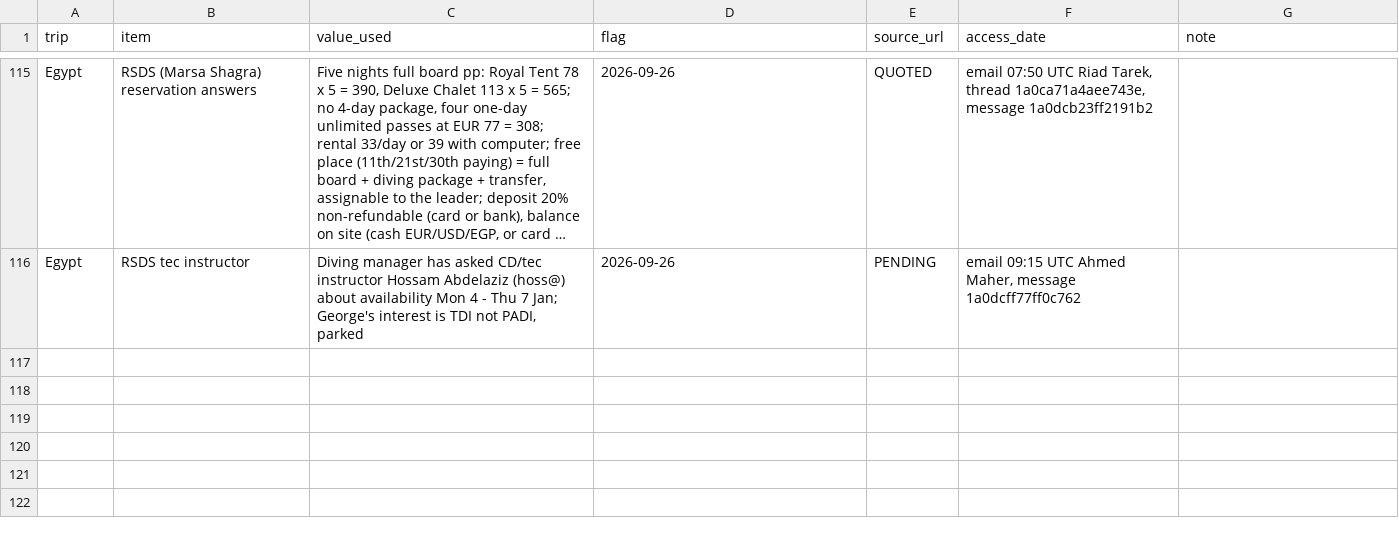
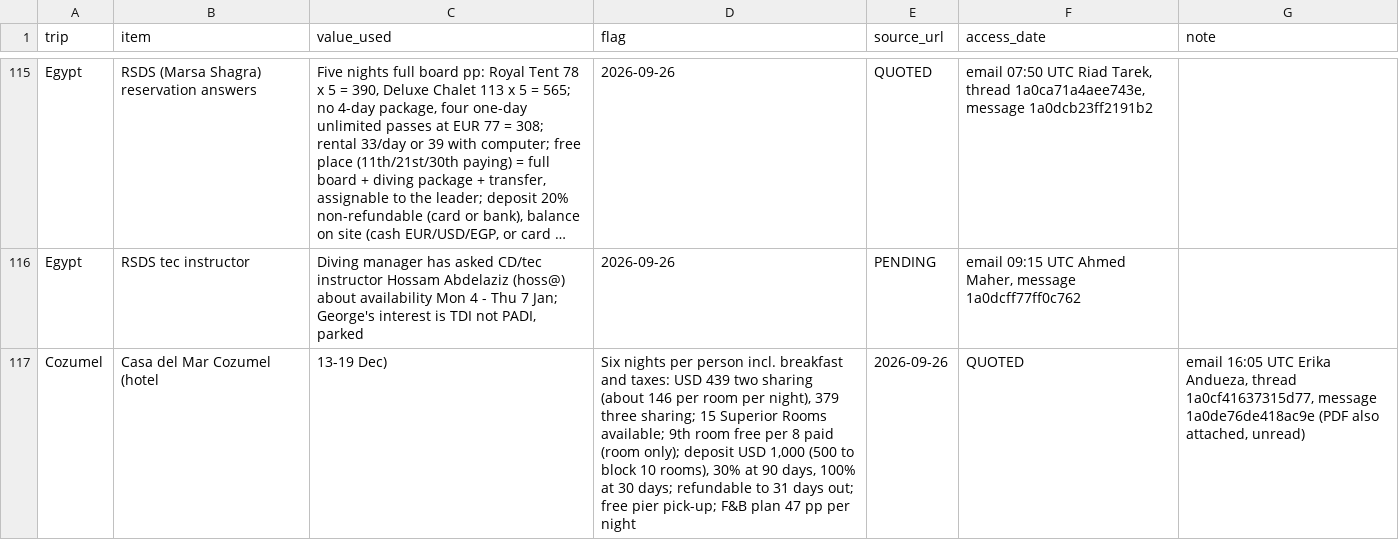
Before and after one commit to GeorgeJeffreys/George-Jeffreys, a CSV file: december-plan/pricing/sources.csv, drawn as a sheet; only a part is shown, gaps mark what is left out; long unchanged cells end in …; the diff names each change by its address in the sheet, - before the commit and + after, or states it on an @@ line.

```diff
--- a/december-plan/pricing/sources.csv
+++ b/december-plan/pricing/sources.csv
+row 117: Cozumel | Casa del Mar Cozumel (hotel | 13-19 Dec) | Six nights per person incl. breakfast and taxes: USD 439 two sharing (about 146 per room per night), 379 three sharing; 15 Superior Rooms available; 9th room free per 8 paid (room only); deposit USD 1,000 (500 to block 10 rooms), 30% at 90 days, 100% at 30 days; refundable to 31 days out; free pier pick-up; F&B plan 47 pp per night | 2026-09-26 | QUOTED | email 16:05 UTC Erika Andueza, thread 1a0cf41637315d77, message 1a0de76de418ac9e (PDF also attached, unread)
```
Also changed, not shown: 4 other files.
